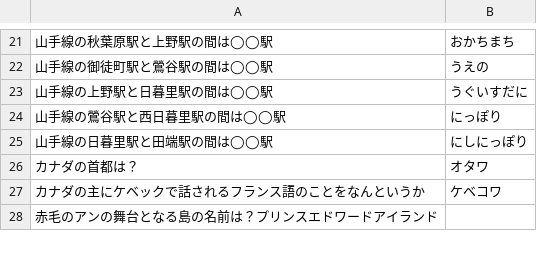
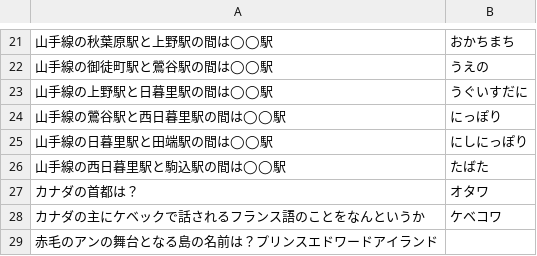
Before and after one commit to kota/chat_q, a CSV file: problem.csv, drawn as a sheet; only a part is shown, gaps mark what is left out; the diff names each change by its address in the sheet, - before the commit and + after, or states it on an @@ line.

Commit message:
Add quiz

```diff
--- a/problem.csv
+++ b/problem.csv
+row 26: 山手線の西日暮里駅と駒込駅の間は◯◯駅 | たばた
```
